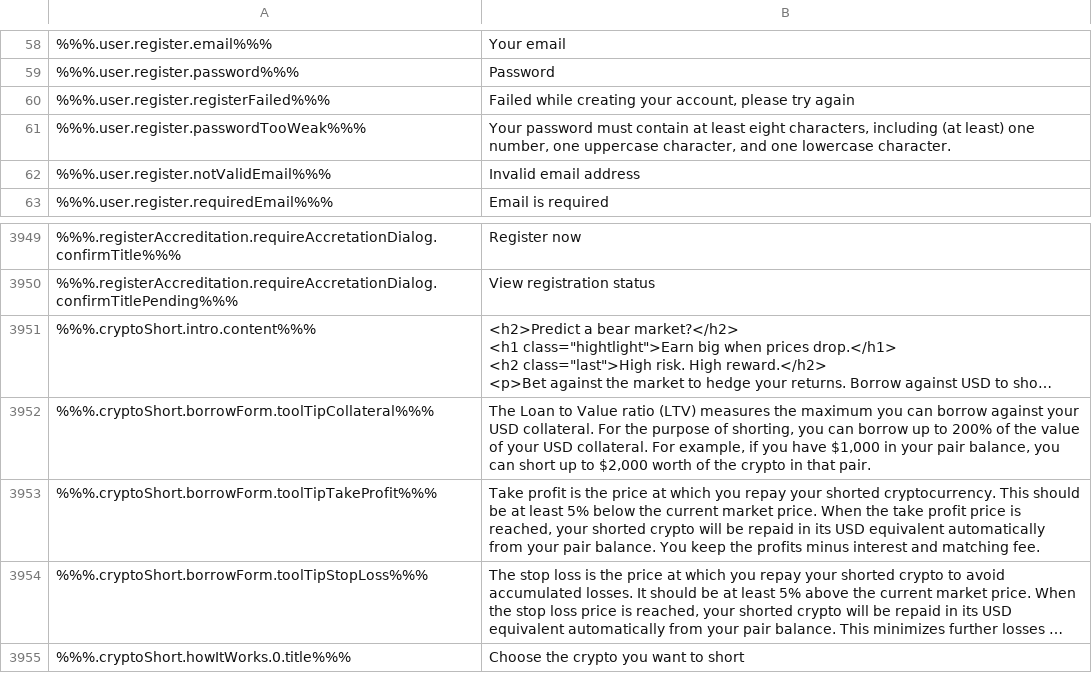
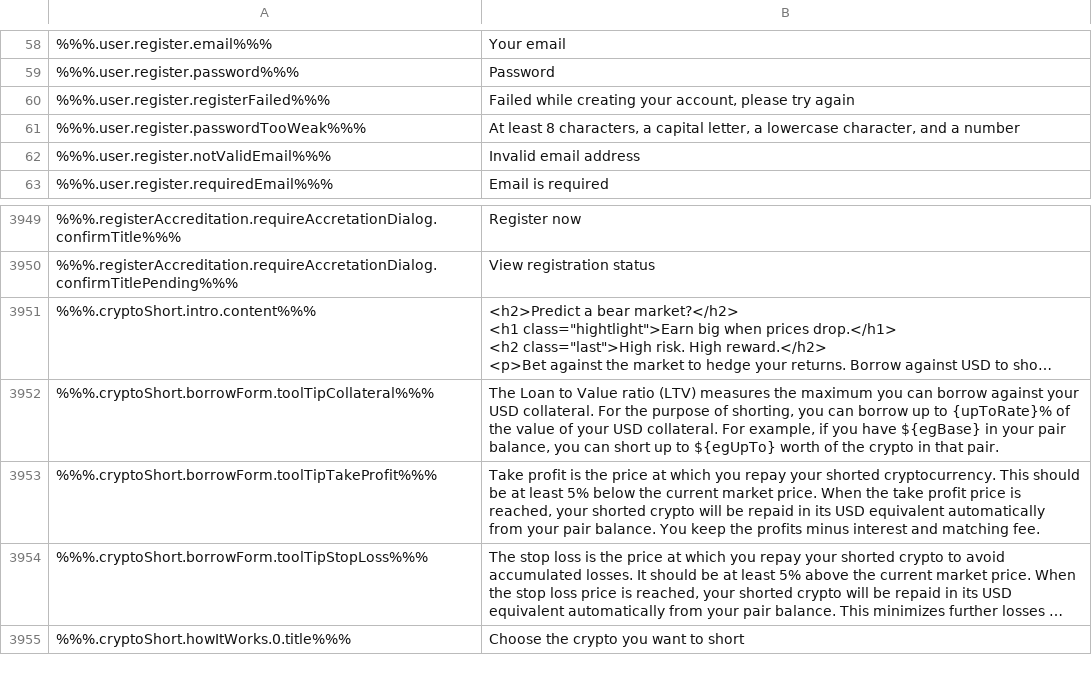
Before and after one commit to constant-money/constant-web-i18n, a CSV file: store/en.csv, drawn as a sheet; only a part is shown, gaps mark what is left out; long unchanged cells end in …; the diff names each change by its address in the sheet, - before the commit and + after, or states it on an @@ line.

```diff
--- a/store/en.csv
+++ b/store/en.csv
-B61: Your password must contain at least eight characters, including (at least) one number, one uppercase character, and one lowercase character.
+B61: At least 8 characters, a capital letter, a lowercase character, and a number
-B3952: …up to 200% of the value of your USD collateral. For example, if you have $1,000 in your pair balance, you can short up to $2,000 worth of…
+B3952: …up to {upToRate}% of the value of your USD collateral. For example, if you have ${egBase} in your pair balance, you can short up to ${egUpTo} worth of…
```
Also changed, not shown: 1 other file.
